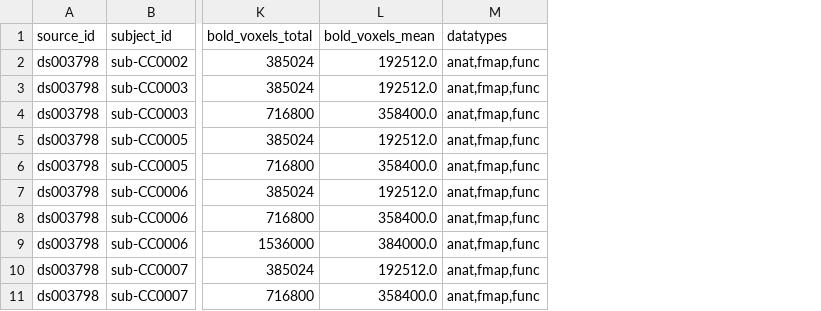
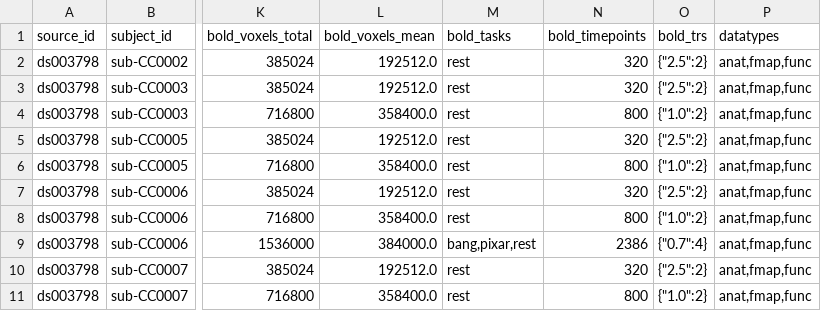
Before and after one commit to OpenNeuroStudies/study-ds003798, a TSV file: sourcedata/sourcedata+subjects+sessions.tsv, drawn as a sheet; only a part is shown, gaps mark what is left out; the diff names each change by its address in the sheet, - before the commit and + after, or states it on an @@ line.

Commit message:
Enhance extractions for sourcedata with more info on bold dynamics
We have bold_trs as dict[str,int] since json requires string keys.  YAML does not have
that limitation so may be at some point we would switch but then we might get some wild
1.33333333 values etc

```diff
--- a/sourcedata/sourcedata+subjects+sessions.tsv
+++ b/sourcedata/sourcedata+subjects+sessions.tsv
+column M (bold_tasks), rows 2-11: rest | rest | rest | rest | rest | rest | rest | bang,pixar,rest | rest | rest
+column N (bold_timepoints), rows 2-11: 320 | 320 | 800 | 320 | 800 | 320 | 800 | 2386 | 320 | 800
+column O (bold_trs), rows 2-11: {"2.5":2} | {"2.5":2} | {"1.0":2} | {"2.5":2} | {"1.0":2} | {"2.5":2} | {"1.0":2} | {"0.7":4} | {"2.5":2} | {"1.0":2}
```
Also changed, not shown: sourcedata/sourcedata.tsv.
